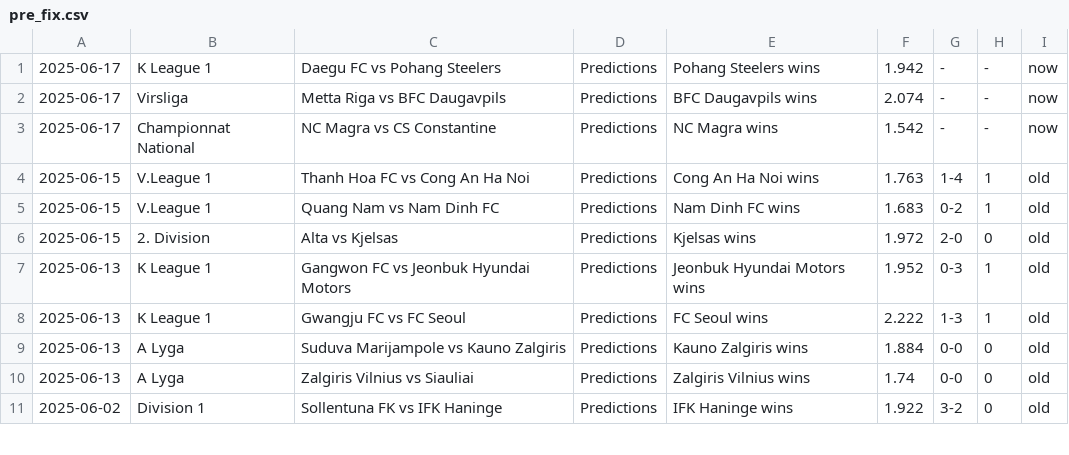
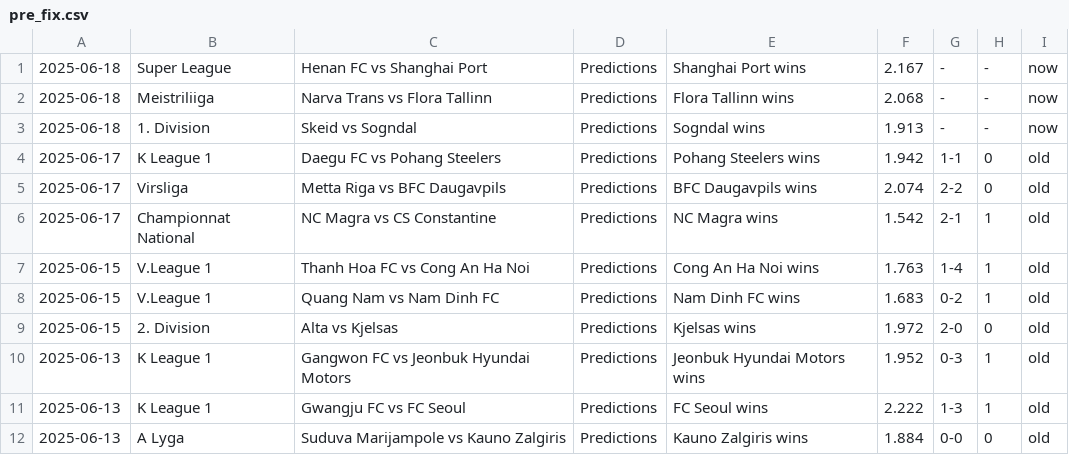
Before and after one commit to htetmyet/footytips, a CSV file: pre_fix.csv, drawn as a sheet; only a part is shown; the shorter side is filled out with more unchanged rows.

```diff
--- a/pre_fix.csv
+++ b/pre_fix.csv
@@ -1,4 +1,7 @@
-2025-06-17,K League 1,Daegu FC vs Pohang Steelers,Predictions,Pohang Steelers wins,1.942,-,-,now
-2025-06-17,Virsliga,Metta Riga vs BFC Daugavpils,Predictions,BFC Daugavpils wins,2.074,-,-,now
-2025-06-17,Championnat National,NC Magra vs CS Constantine,Predictions,NC Magra wins,1.542,-,-,now
+2025-06-18,Super League,Henan FC vs Shanghai Port,Predictions,Shanghai Port wins,2.167,-,-,now
+2025-06-18,Meistriliiga,Narva Trans vs Flora Tallinn,Predictions,Flora Tallinn wins,2.068,-,-,now
+2025-06-18,1. Division,Skeid vs Sogndal,Predictions,Sogndal wins,1.913,-,-,now
+2025-06-17,K League 1,Daegu FC vs Pohang Steelers,Predictions,Pohang Steelers wins,1.942,1-1,0,old
+2025-06-17,Virsliga,Metta Riga vs BFC Daugavpils,Predictions,BFC Daugavpils wins,2.074,2-2,0,old
+2025-06-17,Championnat National,NC Magra vs CS Constantine,Predictions,NC Magra wins,1.542,2-1,1,old
 2025-06-15,V.League 1,Thanh Hoa FC vs Cong An Ha Noi,Predictions,Cong An Ha Noi wins,1.763,1-4,1,old
```
Also changed, not shown: free_fix.csv, tmp_fix.csv.
